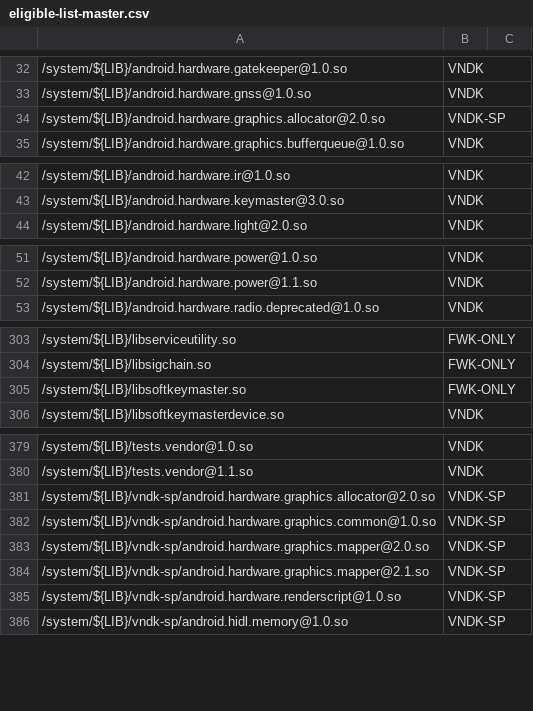
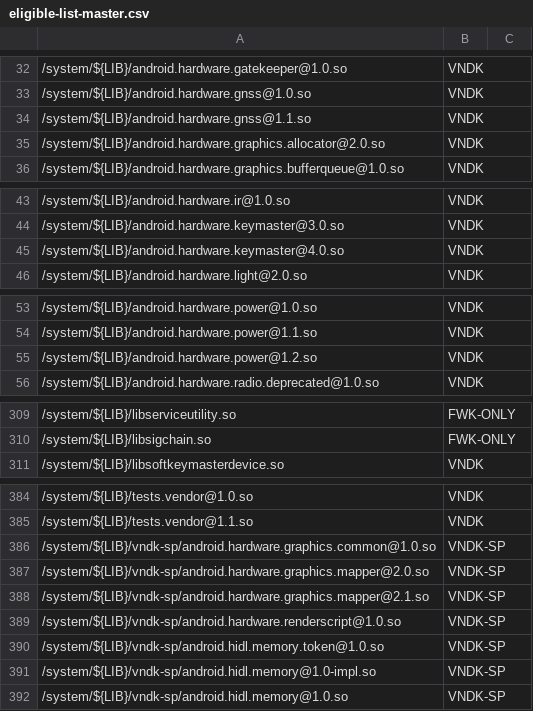
Before and after one commit to bluestacks/development-a16, a CSV file: vndk/tools/definition-tool/datasets/eligible-list-master.csv, drawn as a sheet; only a part is shown, gaps mark what is left out; removed rows and columns are numbered as before the commit, all else as after; the diff covers the shown part only; the diff names each change by its address in the sheet, - before the commit and + after, or states it on an @@ line.

Commit message:
vndk-def: Update eligible-list-master.csv
This commit updates the eligible list:

* Add VNDK shared libraries:
  - android.hardware.gnss@1.1.so
  - android.hardware.keymaster@4.0.so
  - android.hardware.power@1.2.so
  - android.hidl.memory.block@1.0.so
* Add VNDK-SP shared libraries:
  - android.hidl.memory.token@1.0.so
* Changed from VNDK-SP to VNDK:
  - android.hardware.graphics.allocator@2.0.so

Bug: 70199299
Test: Run vndk_definition_tool.py on latest build and newly added
libraries no longer being treated as an error.
Change-Id: I216c95fa355466ef7712a3548c104ac3d9258ed8

```diff
--- a/vndk/tools/definition-tool/datasets/eligible-list-master.csv
+++ b/vndk/tools/definition-tool/datasets/eligible-list-master.csv
+row 34: /system/${LIB}/android.hardware.gnss@1.1.so | VNDK
-B35: VNDK-SP
+B35: VNDK
+row 45: /system/${LIB}/android.hardware.keymaster@4.0.so | VNDK
+row 55: /system/${LIB}/android.hardware.power@1.2.so | VNDK
-row 305: /system/${LIB}/libsoftkeymaster.so | FWK-ONLY
-row 381: /system/${LIB}/vndk-sp/android.hardware.graphics.allocator@2.0.so | VNDK-SP
+row 390: /system/${LIB}/vndk-sp/android.hidl.memory.token@1.0.so | VNDK-SP
+row 391: /system/${LIB}/vndk-sp/android.hidl.memory@1.0-impl.so | VNDK-SP
```
Also changed, not shown: 8 added rows, 6 removed rows and 6 edited cells elsewhere in this file.
